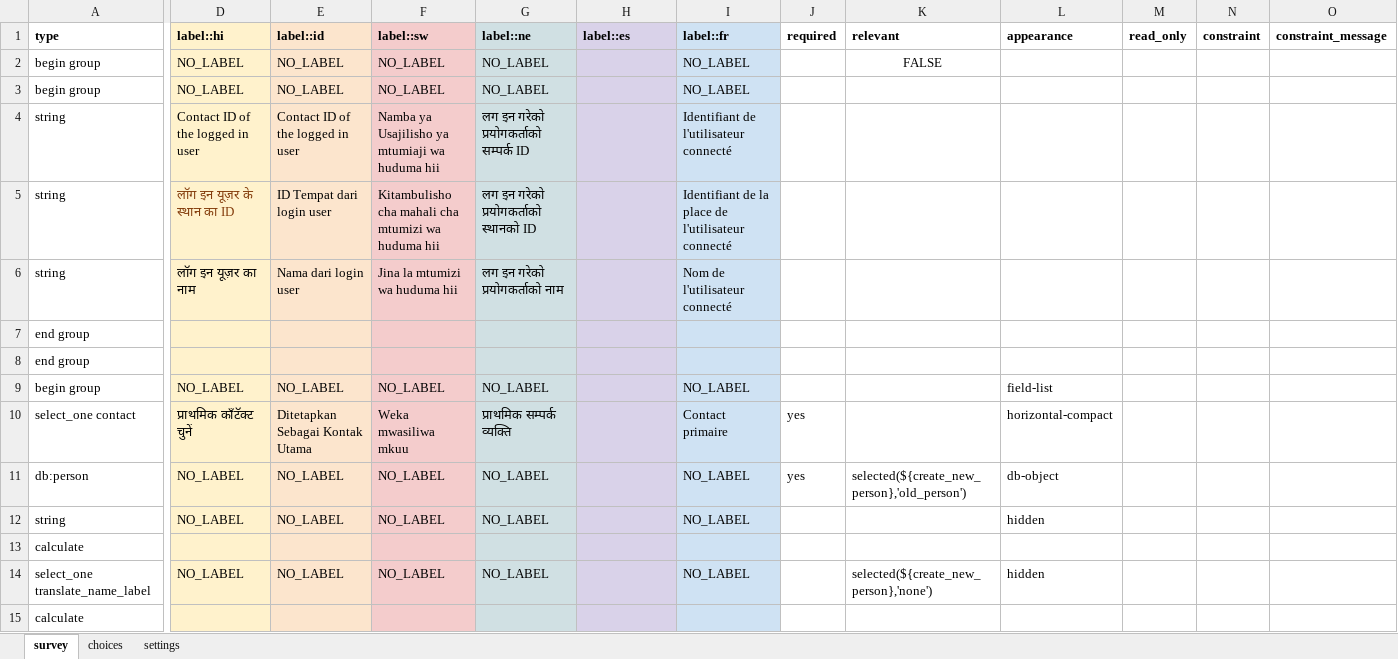
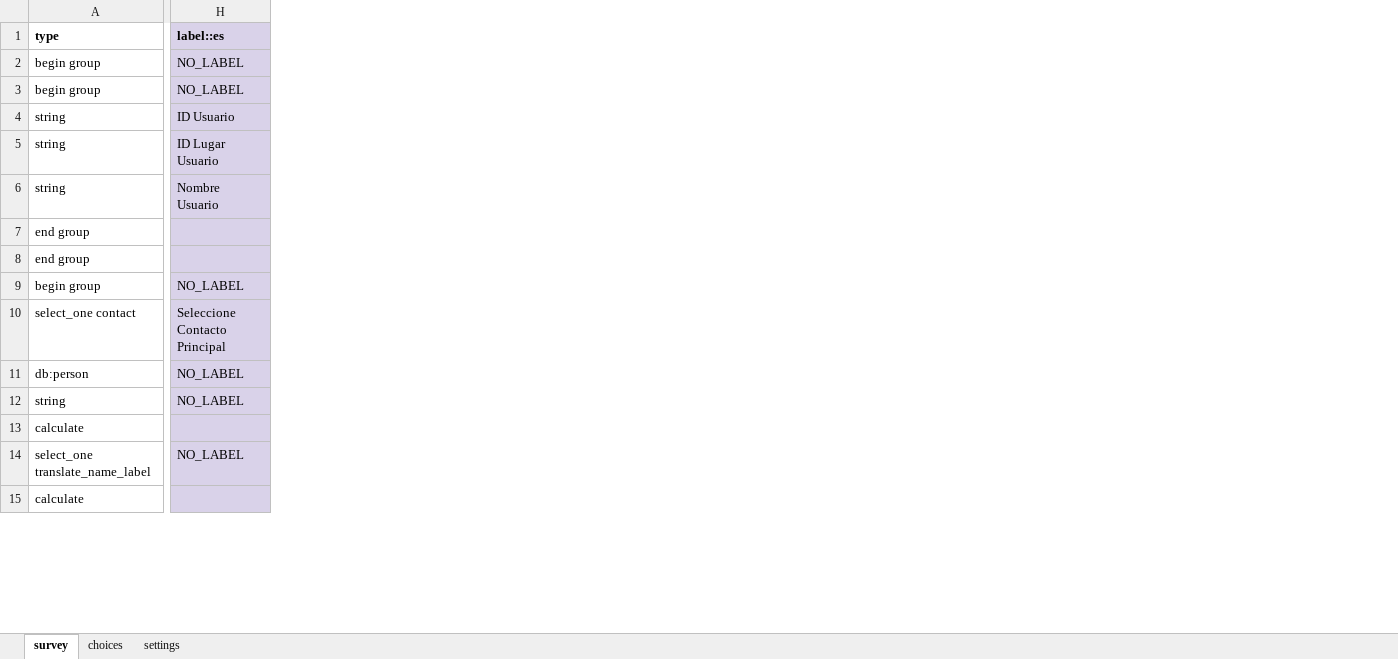
Before and after one commit to javandres/medic-conf-cz6, an Excel workbook: forms/contact/PLACE_TYPE-create.xlsx, sheet survey, drawn as a sheet; only a part is shown, gaps mark what is left out; values as stored, in another font and other column widths than the file's, no borders; charts and pictures and conditional formats not drawn; the diff covers the shown part only; the diff names each change by its address in the sheet, - before the commit and + after, or states it on an @@ line.

```diff
--- a/forms/contact/PLACE_TYPE-create.xlsx (sheet survey)
+++ b/forms/contact/PLACE_TYPE-create.xlsx (sheet survey)
@@ column D (label::hi) hidden, rows 2-14: NO_LABEL | NO_LABEL | Contact ID of the logged in user | लॉग इन यूज़र के स्थान का ID | लॉग इन यूज़र का नाम |  |  | NO_LABEL | प्राथमिक कॉंटॅक्ट चुनें | NO_LABEL | NO_LABEL |  | NO_LABEL @@
@@ column E (label::id) hidden, rows 2-14: NO_LABEL | NO_LABEL | Contact ID of the logged in user | ID Tempat dari login user | Nama dari login user |  |  | NO_LABEL | Ditetapkan Sebagai Kontak Utama | NO_LABEL | NO_LABEL |  | NO_LABEL @@
@@ column F (label::sw) hidden, rows 2-14: NO_LABEL | NO_LABEL | Namba ya Usajilisho ya mtumiaji wa huduma hii | Kitambulisho cha mahali cha mtumizi wa huduma hii | Jina la mtumizi wa huduma hii |  |  | NO_LABEL | Weka mwasiliwa mkuu | NO_LABEL | NO_LABEL |  | NO_LABEL @@
@@ column G (label::ne) hidden, rows 2-14: NO_LABEL | NO_LABEL | लग इन गरेको प्रयोगकर्ताको सम्पर्क ID | लग इन गरेको प्रयोगकर्ताको स्थानको ID | लग इन गरेको प्रयोगकर्ताको नाम |  |  | NO_LABEL | प्राथमिक सम्पर्क व्यक्ति | NO_LABEL | NO_LABEL |  | NO_LABEL @@
@@ column I (label::fr) hidden, rows 2-14: NO_LABEL | NO_LABEL | Identifiant de l'utilisateur connecté | Identifiant de la place de l'utilisateur connecté | Nom de l'utilisateur connecté |  |  | NO_LABEL | Contact primaire | NO_LABEL | NO_LABEL |  | NO_LABEL @@
@@ column J (required) hidden, rows 10-11: yes | yes @@
@@ column K (relevant) hidden, rows 2-14: FALSE |  |  |  |  |  |  |  |  | selected(${create_new_person},'old_person') |  |  | selected(${create_new_person},'none') @@
@@ column L (appearance) hidden, rows 9-14: field-list | horizontal-compact | db-object | hidden |  | hidden @@
@@ column M (read_only) hidden, empty @@
@@ column N (constraint) hidden, empty @@
@@ column O (constraint_message) hidden, empty @@
-H2:H3 (label::es): (empty)
+H2:H3 (label::es): NO_LABEL
-H4 (label::es): (empty)
+H4 (label::es): ID Usuario
-H5 (label::es): (empty)
+H5 (label::es): ID Lugar Usuario
-H6 (label::es): (empty)
+H6 (label::es): Nombre Usuario
-H9 (label::es): (empty)
+H9 (label::es): NO_LABEL
-H10 (label::es): (empty)
+H10 (label::es): Seleccione Contacto Principal
-H11:H12 (label::es): (empty)
+H11:H12 (label::es): NO_LABEL
-H14 (label::es): (empty)
+H14 (label::es): NO_LABEL
```
Also changed, not shown: 6 removed columns and 30 edited cells elsewhere in this sheet, sheet choices, sheet settings, charts or pictures, forms/contact/PLACE_TYPE-edit.xlsx, forms/contact/clinic-edit.xlsx, 7 other files.
